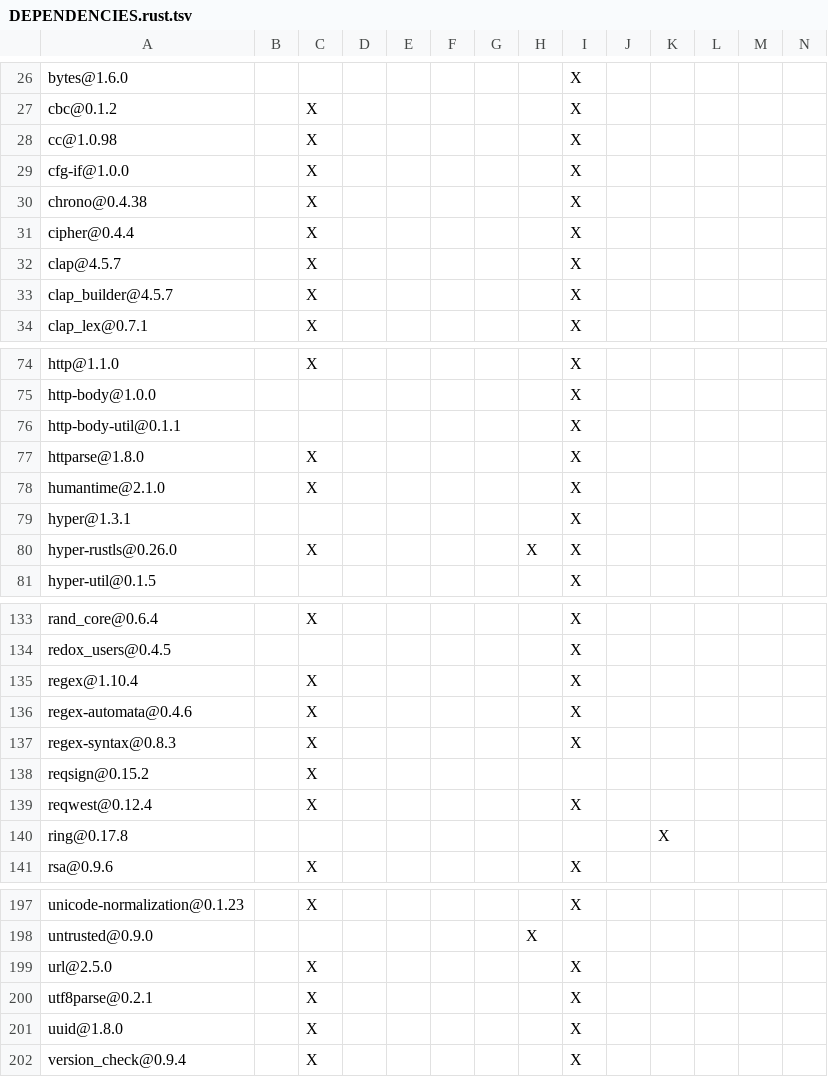
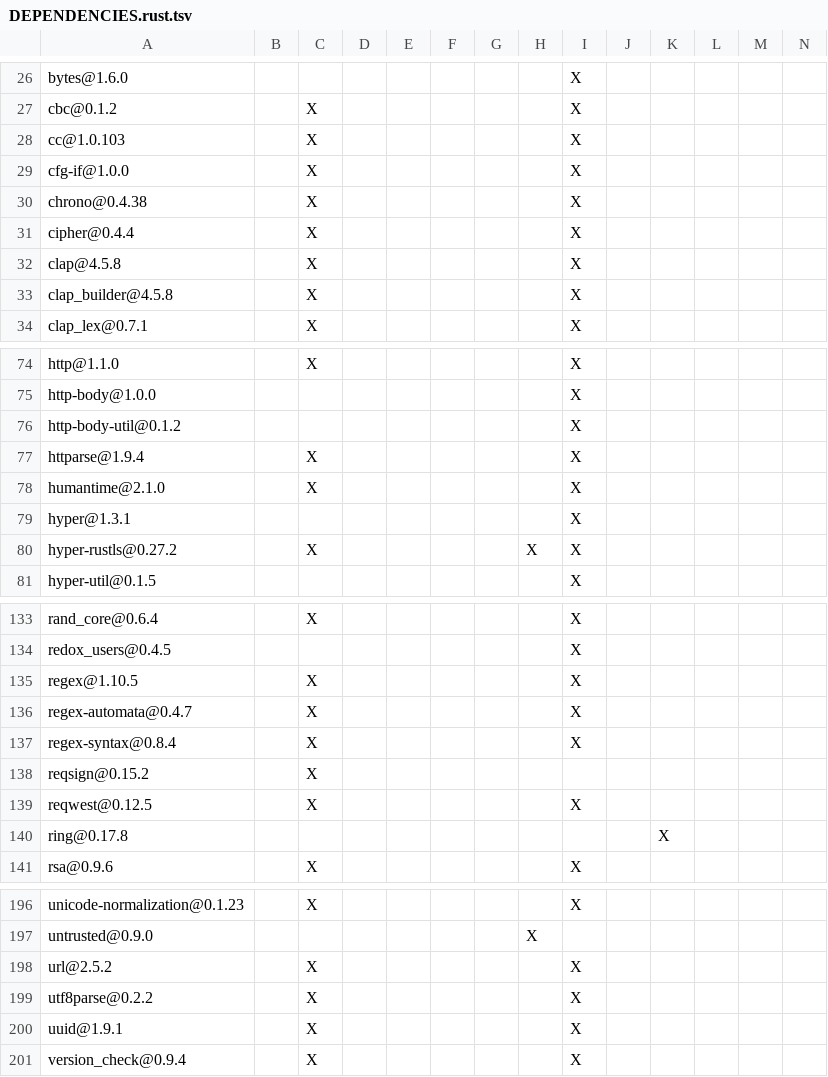
Before and after one commit to apache/opendal-oli, a TSV file: DEPENDENCIES.rust.tsv, drawn as a sheet; only a part is shown, gaps mark what is left out; the diff covers the shown part only.

```diff
--- a/DEPENDENCIES.rust.tsv
+++ b/DEPENDENCIES.rust.tsv
@@ -27,3 +27,3 @@ bytes@1.6.0								X
 cbc@0.1.2		X						X					
-cc@1.0.98		X						X					
+cc@1.0.103		X						X					
 cfg-if@1.0.0		X						X					
@@ -31,4 +31,4 @@ chrono@0.4.38		X						X
 cipher@0.4.4		X						X					
-clap@4.5.7		X						X					
-clap_builder@4.5.7		X						X					
+clap@4.5.8		X						X					
+clap_builder@4.5.8		X						X					
 clap_lex@0.7.1		X						X					
@@ -75,7 +75,7 @@ http@1.1.0		X						X
 http-body@1.0.0								X					
-http-body-util@0.1.1								X					
-httparse@1.8.0		X						X					
+http-body-util@0.1.2								X					
+httparse@1.9.4		X						X					
 humantime@2.1.0		X						X					
 hyper@1.3.1								X					
-hyper-rustls@0.26.0		X					X	X					
+hyper-rustls@0.27.2		X					X	X					
 hyper-util@0.1.5								X					
@@ -134,7 +134,7 @@ rand_core@0.6.4		X						X
 redox_users@0.4.5								X					
-regex@1.10.4		X						X					
-regex-automata@0.4.6		X						X					
-regex-syntax@0.8.3		X						X					
+regex@1.10.5		X						X					
+regex-automata@0.4.7		X						X					
+regex-syntax@0.8.4		X						X					
 reqsign@0.15.2		X											
-reqwest@0.12.4		X						X					
+reqwest@0.12.5		X						X					
 ring@0.17.8										X			
@@ -198,5 +197,5 @@ unicode-normalization@0.1.23		X						X
 untrusted@0.9.0							X						
-url@2.5.0		X						X					
-utf8parse@0.2.1		X						X					
-uuid@1.8.0		X						X					
+url@2.5.2		X						X					
+utf8parse@0.2.2		X						X					
+uuid@1.9.1		X						X					
 version_check@0.9.4		X						X					
```
Also changed, not shown: 1 removed row and 20 edited cells elsewhere in this file, 2 other files.
